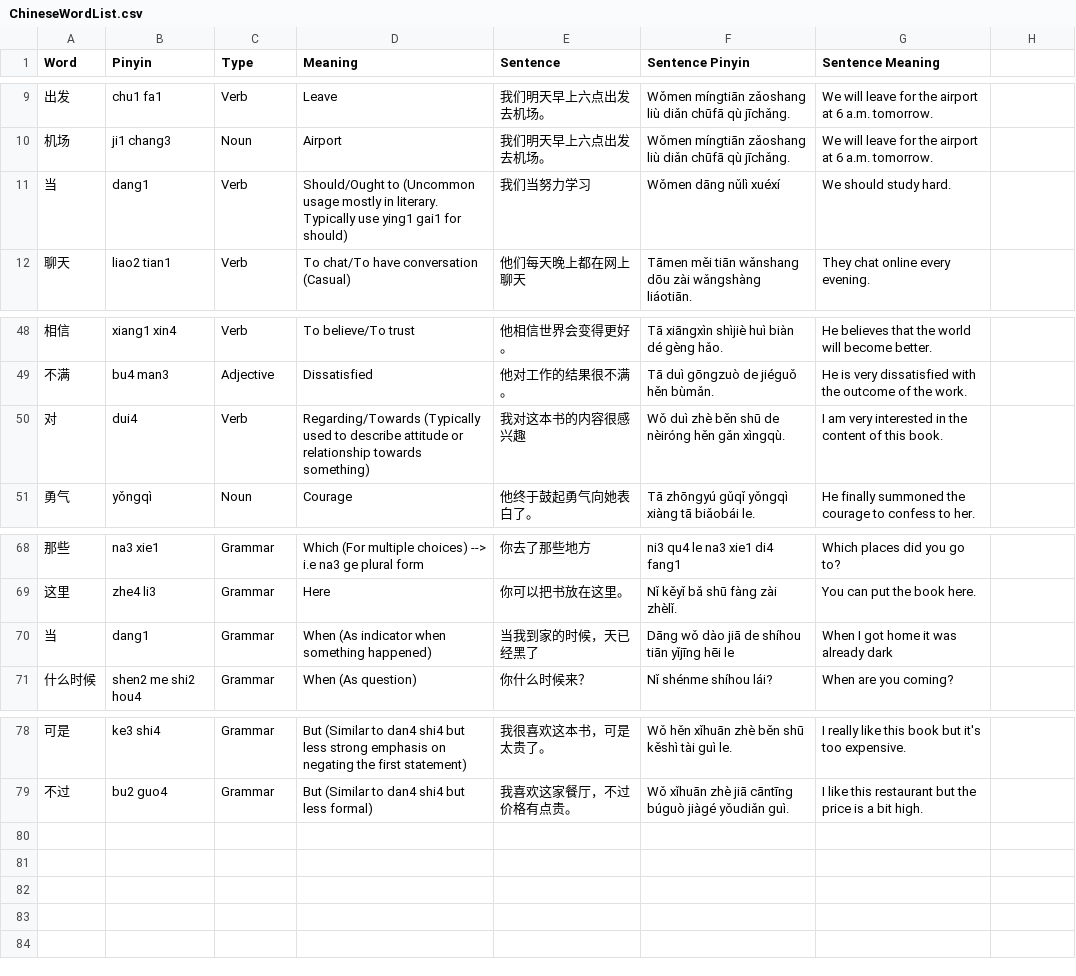
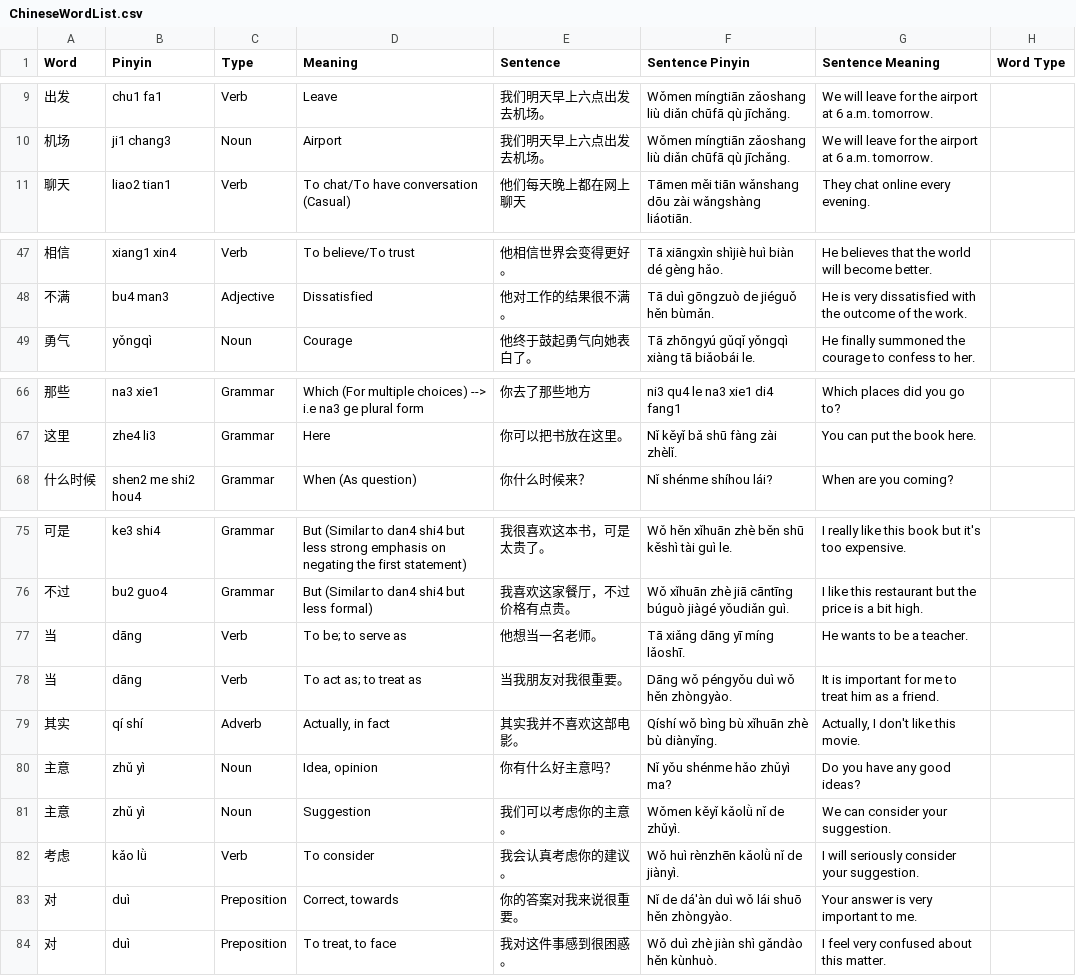
Before and after one commit to tuawong/GPT4LanguageLearning, a CSV file: ChineseWords/ChineseWordList.csv, drawn as a sheet; only a part is shown, gaps mark what is left out; removed rows and columns are numbered as before the commit, all else as after; the diff names each change by its address in the sheet, - before the commit and + after, or states it on an @@ line.

```diff
--- a/ChineseWords/ChineseWordList.csv
+++ b/ChineseWords/ChineseWordList.csv
-H1: (empty)
+H1: Word Type
-row 11: 当 | dang1 | Verb | Should/Ought to (Uncommon usage mostly in literary. Typically use ying1 gai1 for should) | 我们当努力学习 | Wǒmen dāng nǔlì xuéxí | We should study hard.
-row 50: 对 | dui4 | Verb | Regarding/Towards (Typically used to describe attitude or relationship towards something) | 我对这本书的内容很感兴趣 | Wǒ duì zhè běn shū de nèiróng hěn gǎn xìngqù. | I am very interested in the content of this book.
-row 70: 当 | dang1 | Grammar | When (As indicator when something happened) | 当我到家的时候，天已经黑了 | Dāng wǒ dào jiā de shíhou tiān yǐjīng hēi le | When I got home it was already dark
+row 77: 当 | dāng | Verb | To be; to serve as | 他想当一名老师。 | Tā xiǎng dāng yī míng lǎoshī. | He wants to be a teacher.
+row 78: 当 | dāng | Verb | To act as; to treat as | 当我朋友对我很重要。 | Dāng wǒ péngyǒu duì wǒ hěn zhòngyào. | It is important for me to treat him as a friend.
+row 79: 其实 | qí shí | Adverb | Actually, in fact | 其实我并不喜欢这部电影。 | Qíshí wǒ bìng bù xǐhuān zhè bù diànyǐng. | Actually, I don't like this movie.
+row 80: 主意 | zhǔ yì | Noun | Idea, opinion | 你有什么好主意吗？ | Nǐ yǒu shénme hǎo zhǔyì ma? | Do you have any good ideas?
+row 81: 主意 | zhǔ yì | Noun | Suggestion | 我们可以考虑你的主意。 | Wǒmen kěyǐ kǎolǜ nǐ de zhǔyì. | We can consider your suggestion.
+row 82: 考虑 | kǎo lǜ | Verb | To consider | 我会认真考虑你的建议。 | Wǒ huì rènzhēn kǎolǜ nǐ de jiànyì. | I will seriously consider your suggestion.
+row 83: 对 | duì | Preposition | Correct, towards | 你的答案对我来说很重要。 | Nǐ de dá'àn duì wǒ lái shuō hěn zhòngyào. | Your answer is very important to me.
+row 84: 对 | duì | Preposition | To treat, to face | 我对这件事感到很困惑。 | Wǒ duì zhè jiàn shì gǎndào hěn kùnhuò. | I feel very confused about this matter.
```
Also changed, not shown: 3 other files.
